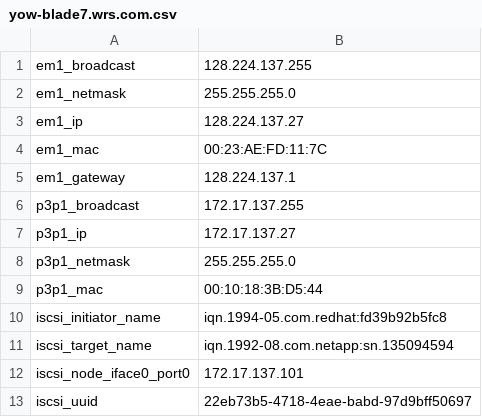
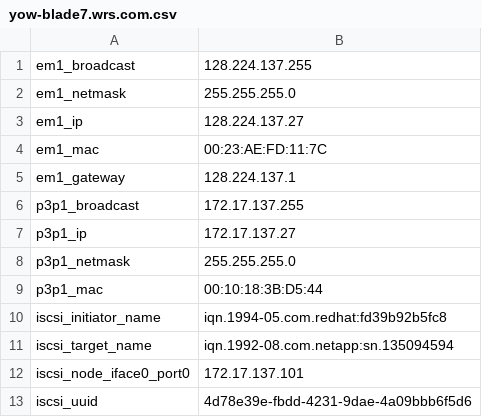
Before and after one commit to kscherer/puppet-modules, a CSV file: extdata/yow-blade7.wrs.com.csv, drawn as a sheet.

Commit message:
Use ext3 with yow-blade7 to see if is more stable than ext4.

```diff
--- a/extdata/yow-blade7.wrs.com.csv
+++ b/extdata/yow-blade7.wrs.com.csv
@@ -12,2 +12,2 @@ iscsi_target_name,iqn.1992-08.com.netapp:sn.135094594
 iscsi_node_iface0_port0,172.17.137.101
-iscsi_uuid,22eb73b5-4718-4eae-babd-97d9bff50697
+iscsi_uuid,4d78e39e-fbdd-4231-9dae-4a09bbb6f5d6
```
